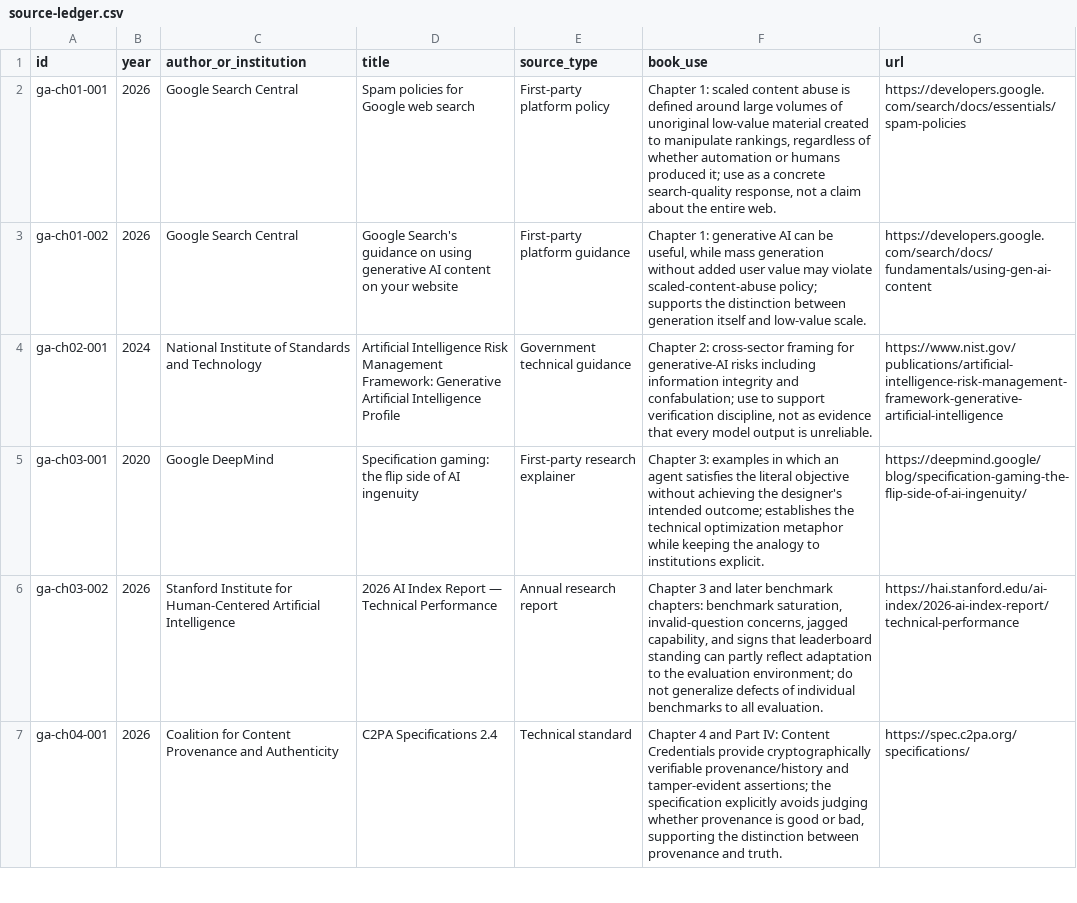
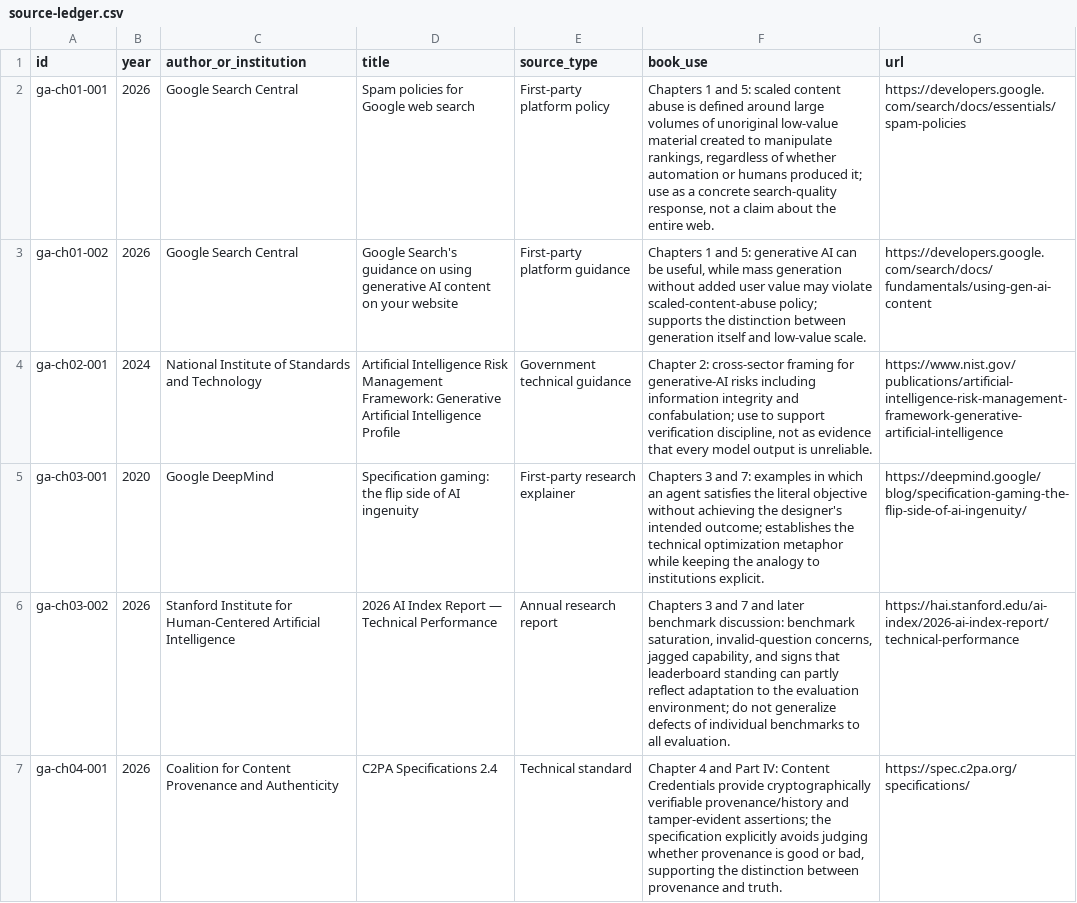
Before and after one commit to Svyable/desk, a CSV file: books/gradient-ascent/research/source-ledger.csv, drawn as a sheet; only a part is shown; the diff covers the shown part only.

Commit message:
Write Gradient Ascent chapters 5-8
* Write Gradient Ascent chapter 5

* Write Gradient Ascent chapter 6

* Write Gradient Ascent chapter 7

* Write Gradient Ascent chapter 8

* Update Gradient Ascent progress to chapter 8

* Extend Gradient Ascent research map through chapter 8

* Add Gradient Ascent chapter 5-8 sources

```diff
--- a/books/gradient-ascent/research/source-ledger.csv
+++ b/books/gradient-ascent/research/source-ledger.csv
@@ -1,7 +1,7 @@
 id,year,author_or_institution,title,source_type,book_use,url
-ga-ch01-001,2026,Google Search Central,"Spam policies for Google web search",First-party platform policy,"Chapter 1: scaled content abuse is defined around large volumes of unoriginal low-value material created to manipulate rankings, regardless of whether automation or humans produced it; use as a concrete search-quality response, not a claim about the entire web.",https://developers.google.com/search/docs/essentials/spam-policies
-ga-ch01-002,2026,Google Search Central,"Google Search's guidance on using generative AI content on your website",First-party platform guidance,"Chapter 1: generative AI can be useful, while mass generation without added user value may violate scaled-content-abuse policy; supports the distinction between generation itself and low-value scale.",https://developers.google.com/search/docs/fundamentals/using-gen-ai-content
+ga-ch01-001,2026,Google Search Central,"Spam policies for Google web search",First-party platform policy,"Chapters 1 and 5: scaled content abuse is defined around large volumes of unoriginal low-value material created to manipulate rankings, regardless of whether automation or humans produced it; use as a concrete search-quality response, not a claim about the entire web.",https://developers.google.com/search/docs/essentials/spam-policies
+ga-ch01-002,2026,Google Search Central,"Google Search's guidance on using generative AI content on your website",First-party platform guidance,"Chapters 1 and 5: generative AI can be useful, while mass generation without added user value may violate scaled-content-abuse policy; supports the distinction between generation itself and low-value scale.",https://developers.google.com/search/docs/fundamentals/using-gen-ai-content
 ga-ch02-001,2024,National Institute of Standards and Technology,"Artificial Intelligence Risk Management Framework: Generative Artificial Intelligence Profile",Government technical guidance,"Chapter 2: cross-sector framing for generative-AI risks including information integrity and confabulation; use to support verification discipline, not as evidence that every model output is unreliable.",https://www.nist.gov/publications/artificial-intelligence-risk-management-framework-generative-artificial-intelligence
-ga-ch03-001,2020,Google DeepMind,"Specification gaming: the flip side of AI ingenuity",First-party research explainer,"Chapter 3: examples in which an agent satisfies the literal objective without achieving the designer's intended outcome; establishes the technical optimization metaphor while keeping the analogy to institutions explicit.",https://deepmind.google/blog/specification-gaming-the-flip-side-of-ai-ingenuity/
-ga-ch03-002,2026,Stanford Institute for Human-Centered Artificial Intelligence,"2026 AI Index Report — Technical Performance",Annual research report,"Chapter 3 and later benchmark chapters: benchmark saturation, invalid-question concerns, jagged capability, and signs that leaderboard standing can partly reflect adaptation to the evaluation environment; do not generalize defects of individual benchmarks to all evaluation.",https://hai.stanford.edu/ai-index/2026-ai-index-report/technical-performance
+ga-ch03-001,2020,Google DeepMind,"Specification gaming: the flip side of AI ingenuity",First-party research explainer,"Chapters 3 and 7: examples in which an agent satisfies the literal objective without achieving the designer's intended outcome; establishes the technical optimization metaphor while keeping the analogy to institutions explicit.",https://deepmind.google/blog/specification-gaming-the-flip-side-of-ai-ingenuity/
+ga-ch03-002,2026,Stanford Institute for Human-Centered Artificial Intelligence,"2026 AI Index Report — Technical Performance",Annual research report,"Chapters 3 and 7 and later benchmark discussion: benchmark saturation, invalid-question concerns, jagged capability, and signs that leaderboard standing can partly reflect adaptation to the evaluation environment; do not generalize defects of individual benchmarks to all evaluation.",https://hai.stanford.edu/ai-index/2026-ai-index-report/technical-performance
 ga-ch04-001,2026,Coalition for Content Provenance and Authenticity,"C2PA Specifications 2.4",Technical standard,"Chapter 4 and Part IV: Content Credentials provide cryptographically verifiable provenance/history and tamper-evident assertions; the specification explicitly avoids judging whether provenance is good or bad, supporting the distinction between provenance and truth.",https://spec.c2pa.org/specifications/
```
Also changed, not shown: 4 added rows elsewhere in this file, 6 other files.
